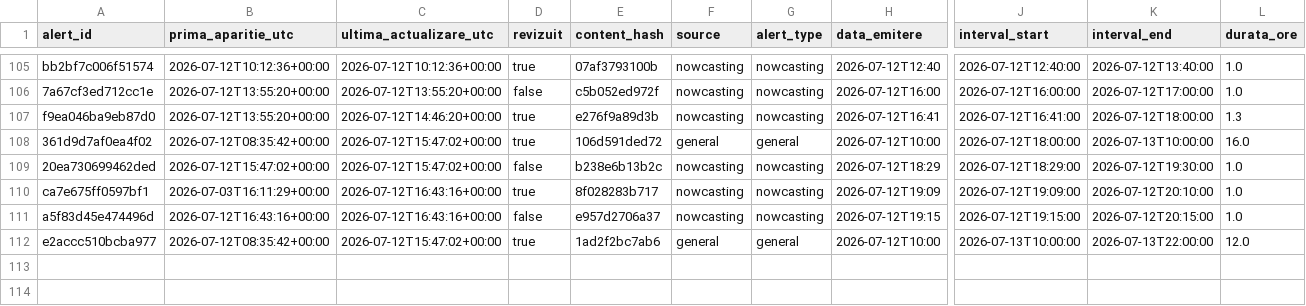
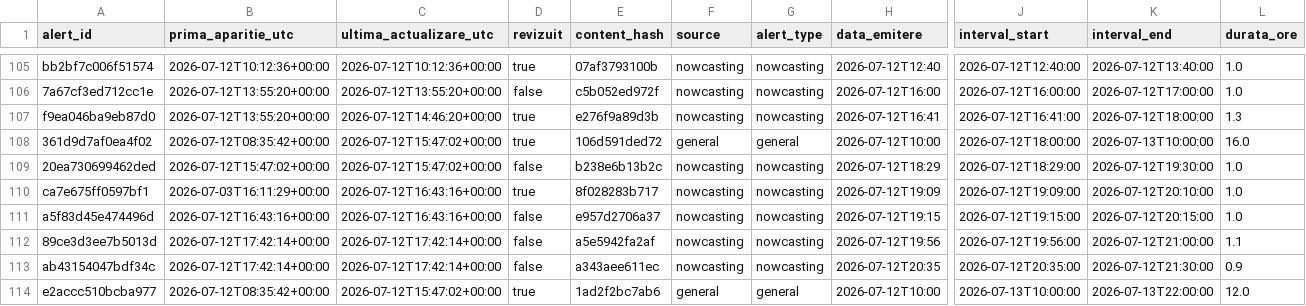
Before and after one commit to mariusbudileanu/date-meteo, a CSV file: public/istoric/2026/2026-07.csv, drawn as a sheet; only a part is shown, gaps mark what is left out; rows hold the shown columns only; the diff names each change by its address in the sheet, - before the commit and + after, or states it on an @@ line.

```diff
--- a/public/istoric/2026/2026-07.csv
+++ b/public/istoric/2026/2026-07.csv
+row 112: 89ce3d3ee7b5013d | 2026-07-12T17:42:14+00:00 | 2026-07-12T17:42:14+00:00 | false | a5e5942fa2af | nowcasting | nowcasting | 2026-07-12T19:56 | 2026-07-12T19:56:00 | 2026-07-12T21:00:00 | 1.1
+row 113: ab43154047bdf34c | 2026-07-12T17:42:14+00:00 | 2026-07-12T17:42:14+00:00 | false | a343aee611ec | nowcasting | nowcasting | 2026-07-12T20:35 | 2026-07-12T20:35:00 | 2026-07-12T21:30:00 | 0.9
```
Also changed, not shown: public/istoric/nowcasting/2026-07.csv, public/istoric/toate-alertele.csv, 14 other files.
